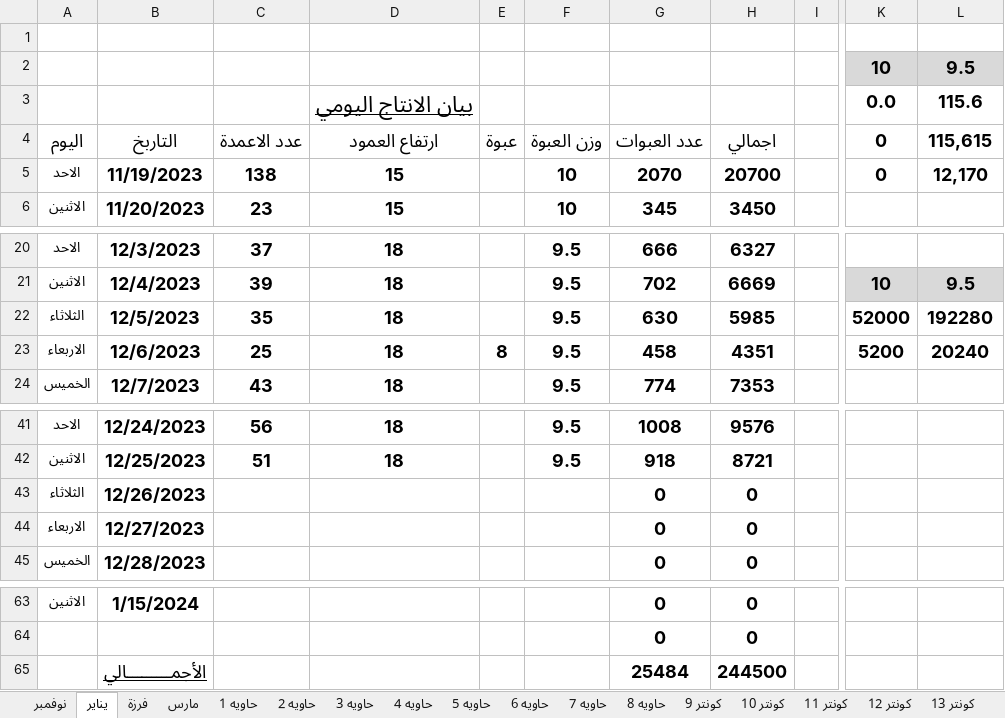
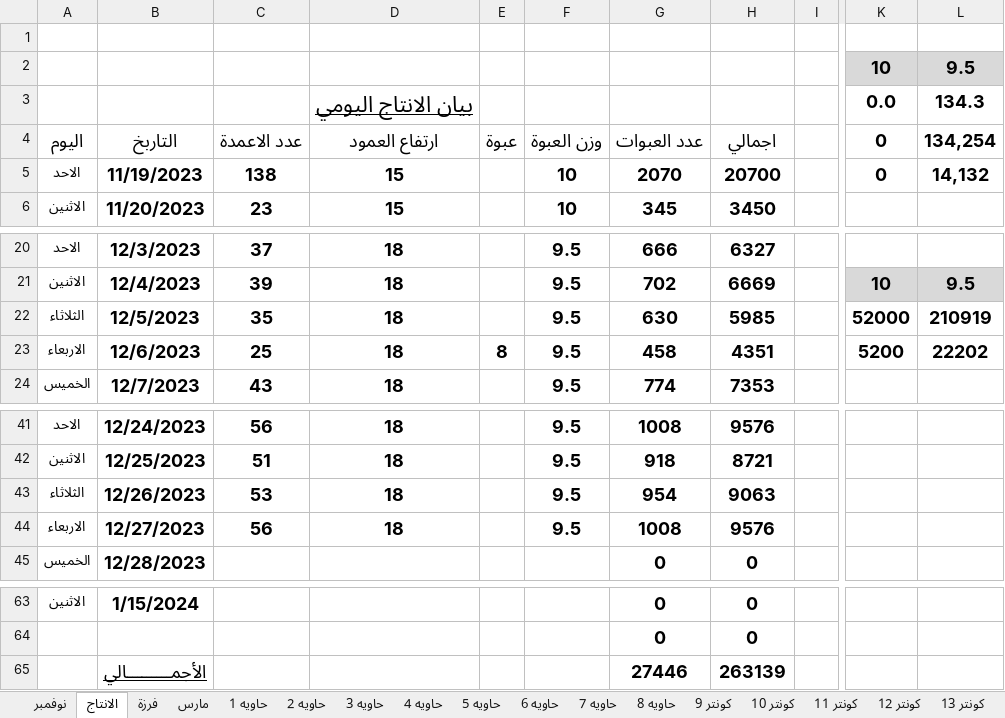
Before and after one commit to ramadanadly79/work-2023, an Excel workbook: الأنتاج اليومي 2023.xlsx, sheet الانتاج, drawn as a sheet; only a part is shown, gaps mark what is left out; values as stored, in another font and other column widths than the file's, no borders; charts and pictures not drawn; the diff names each change by its address in the sheet, - before the commit and + after, or states it on an @@ line.

```diff
--- a/الأنتاج اليومي 2023.xlsx (sheet الانتاج)
+++ b/الأنتاج اليومي 2023.xlsx (sheet الانتاج)
-sheet tab: يناير
+sheet tab: الانتاج
-L3: 115.6
+L3: 134.3
-L4: 115,615
+L4: 134,254
-L5: 12,170
+L5: 14,132
-L22: 192280
+L22: 210919
-L23: 20240
+L23: 22202
-C43: (empty)
+C43: 53
-D43:D44: (empty)
+D43:D44: 18
-F43:F44: (empty)
+F43:F44: 9.5
-G43: 0
+G43: 954
-H43: 0
+H43: 9063
-C44: (empty)
+C44: 56
-G44: 0
+G44: 1008
-H44: 0
+H44: 9576
-G65: 25484
+G65: 27446
-H65: 244500
+H65: 263139
```
Also changed, not shown: مرتبات ديسمبر.xlsx.
